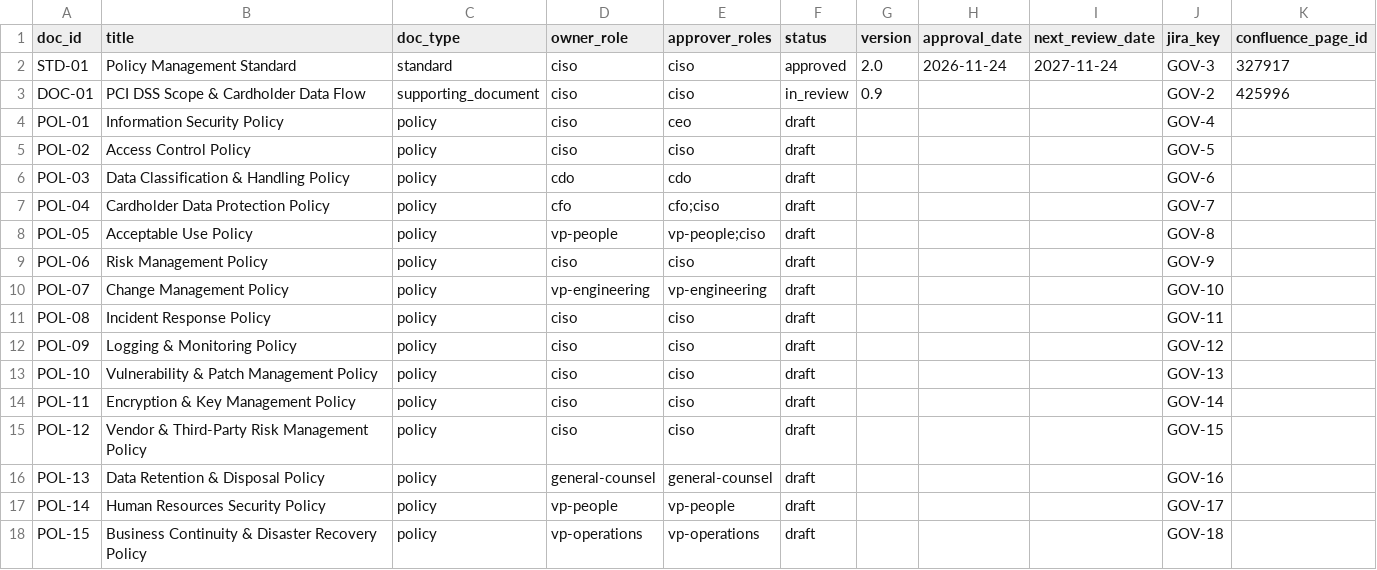
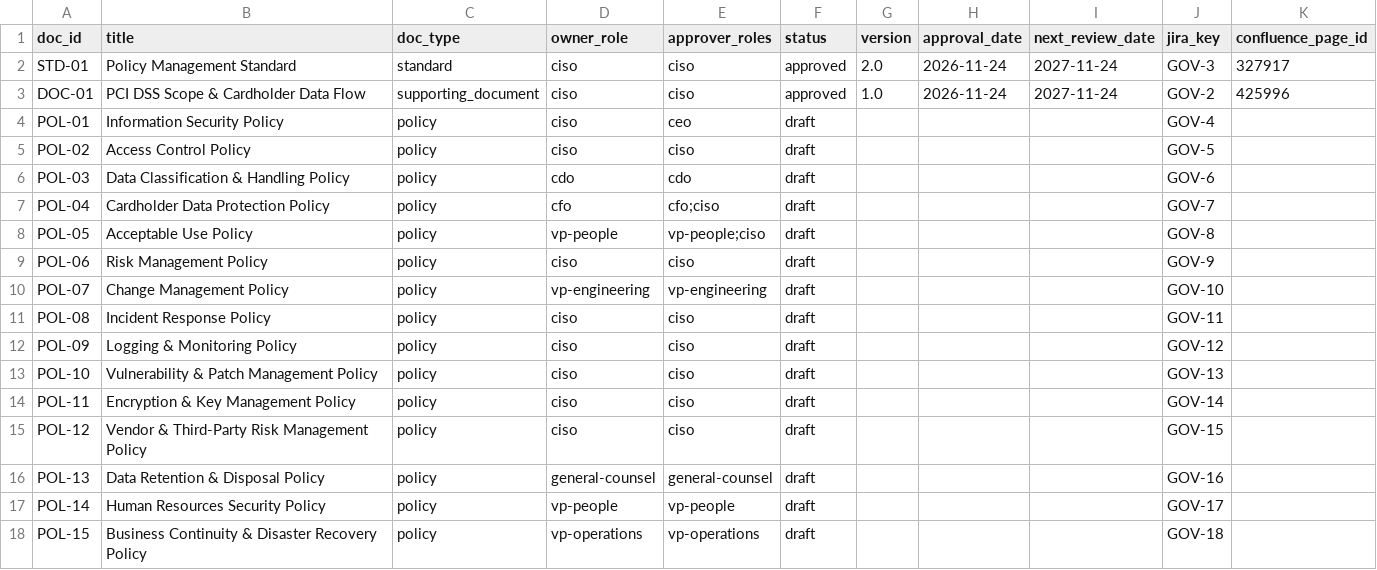
Before and after one commit to 2Wake/NorthLake-Financial, a CSV file: data-platform/dbt/seeds/governance/policy_register.csv, drawn as a sheet.

```diff
--- a/data-platform/dbt/seeds/governance/policy_register.csv
+++ b/data-platform/dbt/seeds/governance/policy_register.csv
@@ -2,3 +2,3 @@ doc_id,title,doc_type,owner_role,approver_roles,status,version,approval_date,nex
 STD-01,Policy Management Standard,standard,ciso,ciso,approved,2.0,2026-11-24,2027-11-24,GOV-3,327917
-DOC-01,PCI DSS Scope & Cardholder Data Flow,supporting_document,ciso,ciso,in_review,0.9,,,GOV-2,425996
+DOC-01,PCI DSS Scope & Cardholder Data Flow,supporting_document,ciso,ciso,approved,1.0,2026-11-24,2027-11-24,GOV-2,425996
 POL-01,Information Security Policy,policy,ciso,ceo,draft,,,,GOV-4,
```
Also changed, not shown: 1 other file.
